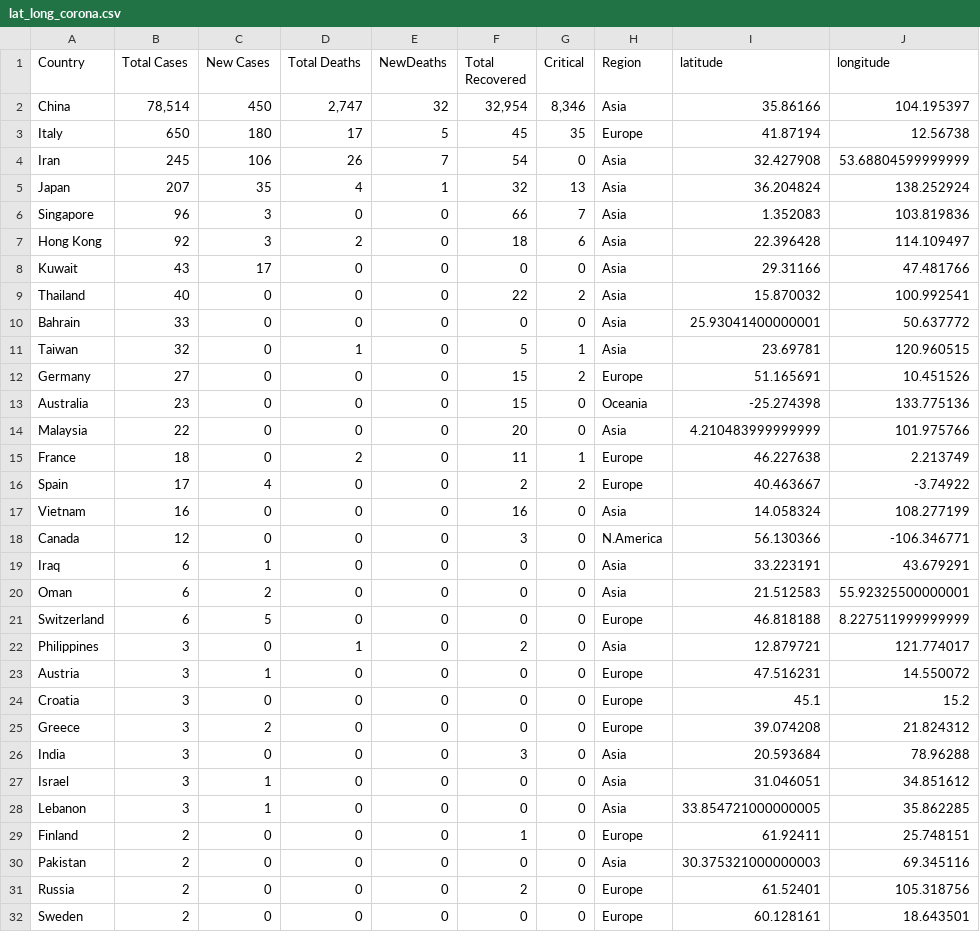
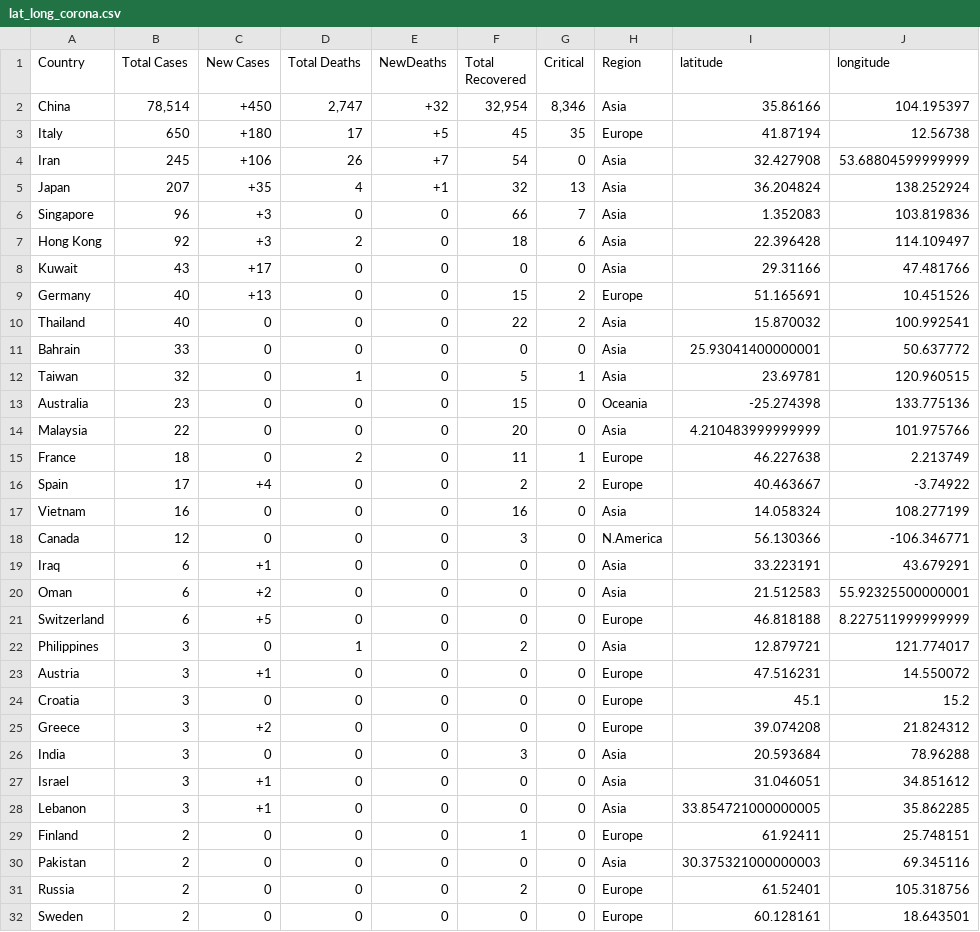
Before and after one commit to Umernasirr/CoronavirusRealtimeVis, a CSV file: lat_long_corona.csv, drawn as a sheet; only a part is shown; the diff covers the shown part only.

```diff
--- a/lat_long_corona.csv
+++ b/lat_long_corona.csv
@@ -1,9 +1,10 @@
 Country,Total Cases,New Cases,Total Deaths,NewDeaths,Total Recovered,Critical,Region,latitude,longitude
-China,"78,514",450,"2,747",32,"32,954","8,346",Asia,35.86166,104.195397
-Italy,650,180,17,5,45,35,Europe,41.87194,12.56738
-Iran,245,106,26,7,54,0,Asia,32.427908,53.68804599999999
-Japan,207,35,4,1,32,13,Asia,36.204824,138.252924
-Singapore,96,3,0,0,66,7,Asia,1.352083,103.819836
-Hong Kong,92,3,2,0,18,6,Asia,22.396428,114.109497
-Kuwait,43,17,0,0,0,0,Asia,29.31166,47.481766
+China,"78,514",+450,"2,747",+32,"32,954","8,346",Asia,35.86166,104.195397
+Italy,650,+180,17,+5,45,35,Europe,41.87194,12.56738
+Iran,245,+106,26,+7,54,0,Asia,32.427908,53.68804599999999
+Japan,207,+35,4,+1,32,13,Asia,36.204824,138.252924
+Singapore,96,+3,0,0,66,7,Asia,1.352083,103.819836
+Hong Kong,92,+3,2,0,18,6,Asia,22.396428,114.109497
+Kuwait,43,+17,0,0,0,0,Asia,29.31166,47.481766
+Germany,40,+13,0,0,15,2,Europe,51.165691,10.451526
 Thailand,40,0,0,0,22,2,Asia,15.870032,100.992541
@@ -11,3 +12,2 @@ Bahrain,33,0,0,0,0,0,Asia,25.93041400000001,50.637772
 Taiwan,32,0,1,0,5,1,Asia,23.69781,120.960515
-Germany,27,0,0,0,15,2,Europe,51.165691,10.451526
 Australia,23,0,0,0,15,0,Oceania,-25.274398,133.775136
@@ -15,15 +15,15 @@ Malaysia,22,0,0,0,20,0,Asia,4.210483999999999,101.975766
 France,18,0,2,0,11,1,Europe,46.227638,2.213749
-Spain,17,4,0,0,2,2,Europe,40.463667,-3.74922
+Spain,17,+4,0,0,2,2,Europe,40.463667,-3.74922
 Vietnam,16,0,0,0,16,0,Asia,14.058324,108.277199
 Canada,12,0,0,0,3,0,N.America,56.130366,-106.346771
-Iraq,6,1,0,0,0,0,Asia,33.223191,43.679291
-Oman,6,2,0,0,0,0,Asia,21.512583,55.92325500000001
-Switzerland,6,5,0,0,0,0,Europe,46.818188,8.227511999999999
+Iraq,6,+1,0,0,0,0,Asia,33.223191,43.679291
+Oman,6,+2,0,0,0,0,Asia,21.512583,55.92325500000001
+Switzerland,6,+5,0,0,0,0,Europe,46.818188,8.227511999999999
 Philippines,3,0,1,0,2,0,Asia,12.879721,121.774017
-Austria,3,1,0,0,0,0,Europe,47.516231,14.550072
+Austria,3,+1,0,0,0,0,Europe,47.516231,14.550072
 Croatia,3,0,0,0,0,0,Europe,45.1,15.2
-Greece,3,2,0,0,0,0,Europe,39.074208,21.824312
+Greece,3,+2,0,0,0,0,Europe,39.074208,21.824312
 India,3,0,0,0,3,0,Asia,20.593684,78.96288
-Israel,3,1,0,0,0,0,Asia,31.046051,34.851612
-Lebanon,3,1,0,0,0,0,Asia,33.854721000000005,35.862285
+Israel,3,+1,0,0,0,0,Asia,31.046051,34.851612
+Lebanon,3,+1,0,0,0,0,Asia,33.854721000000005,35.862285
 Finland,2,0,0,0,1,0,Europe,61.92411,25.748151
```
Also changed, not shown: 2 edited cells elsewhere in this file, corona_countries.csv, 1 other file.
